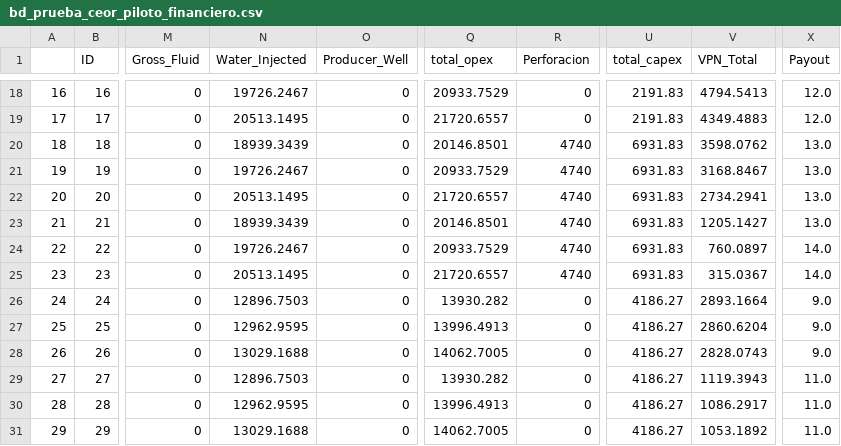
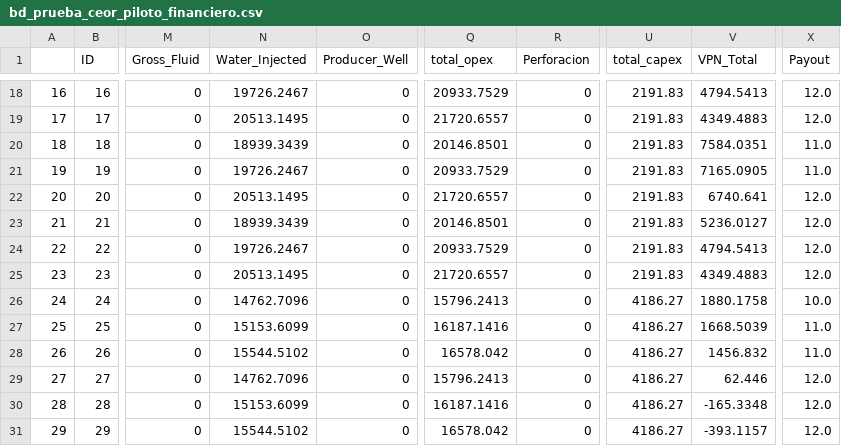
Before and after one commit to jorgemedina87/Boqueron, a CSV file: BD/bd_prueba_ceor_piloto_financiero.csv, drawn as a sheet; only a part is shown, gaps mark what is left out; the diff covers the shown part only; the diff names each change by its address in the sheet, - before the commit and + after, or states it on an @@ line.

```diff
--- a/BD/bd_prueba_ceor_piloto_financiero.csv
+++ b/BD/bd_prueba_ceor_piloto_financiero.csv
-R20:R25 (Perforacion): 4740
+R20:R25 (Perforacion): 0
-U20:U25 (total_capex): 6931.83
+U20:U25 (total_capex): 2191.83
-V20 (VPN_Total): 3598.0762
+V20 (VPN_Total): 7584.0351
-X20:X21 (Payout): 13.0
+X20:X21 (Payout): 11.0
-V21 (VPN_Total): 3168.8467
+V21 (VPN_Total): 7165.0905
-V22 (VPN_Total): 2734.2941
+V22 (VPN_Total): 6740.641
-X22:X23 (Payout): 13.0
+X22:X23 (Payout): 12.0
-V23 (VPN_Total): 1205.1427
+V23 (VPN_Total): 5236.0127
-V24 (VPN_Total): 760.0897
+V24 (VPN_Total): 4794.5413
-X24:X25 (Payout): 14.0
+X24:X25 (Payout): 12.0
-V25 (VPN_Total): 315.0367
+V25 (VPN_Total): 4349.4883
-N26 (Water_Injected): 12896.7503
+N26 (Water_Injected): 14762.7096
-Q26 (total_opex): 13930.282
+Q26 (total_opex): 15796.2413
-V26 (VPN_Total): 2893.1664
+V26 (VPN_Total): 1880.1758
-X26 (Payout): 9.0
+X26 (Payout): 10.0
-N27 (Water_Injected): 12962.9595
+N27 (Water_Injected): 15153.6099
-Q27 (total_opex): 13996.4913
+Q27 (total_opex): 16187.1416
-V27 (VPN_Total): 2860.6204
+V27 (VPN_Total): 1668.5039
-X27:X28 (Payout): 9.0
+X27:X28 (Payout): 11.0
-N28 (Water_Injected): 13029.1688
+N28 (Water_Injected): 15544.5102
-Q28 (total_opex): 14062.7005
+Q28 (total_opex): 16578.042
-V28 (VPN_Total): 2828.0743
+V28 (VPN_Total): 1456.832
-N29 (Water_Injected): 12896.7503
+N29 (Water_Injected): 14762.7096
-Q29 (total_opex): 13930.282
+Q29 (total_opex): 15796.2413
-V29 (VPN_Total): 1119.3943
+V29 (VPN_Total): 62.446
-X29:X31 (Payout): 11.0
+X29:X31 (Payout): 12.0
-N30 (Water_Injected): 12962.9595
+N30 (Water_Injected): 15153.6099
-Q30 (total_opex): 13996.4913
+Q30 (total_opex): 16187.1416
-V30 (VPN_Total): 1086.2917
+V30 (VPN_Total): -165.3348
-N31 (Water_Injected): 13029.1688
+N31 (Water_Injected): 15544.5102
-Q31 (total_opex): 14062.7005
+Q31 (total_opex): 16578.042
-V31 (VPN_Total): 1053.1892
+V31 (VPN_Total): -393.1157
```
Also changed, not shown: 78 edited cells elsewhere in this file, BD/bd_prueba_break_even_ceor_piloto.csv, BD/bd_prueba_break_even_ceor_piloto_PPI.csv, 5 other files.
